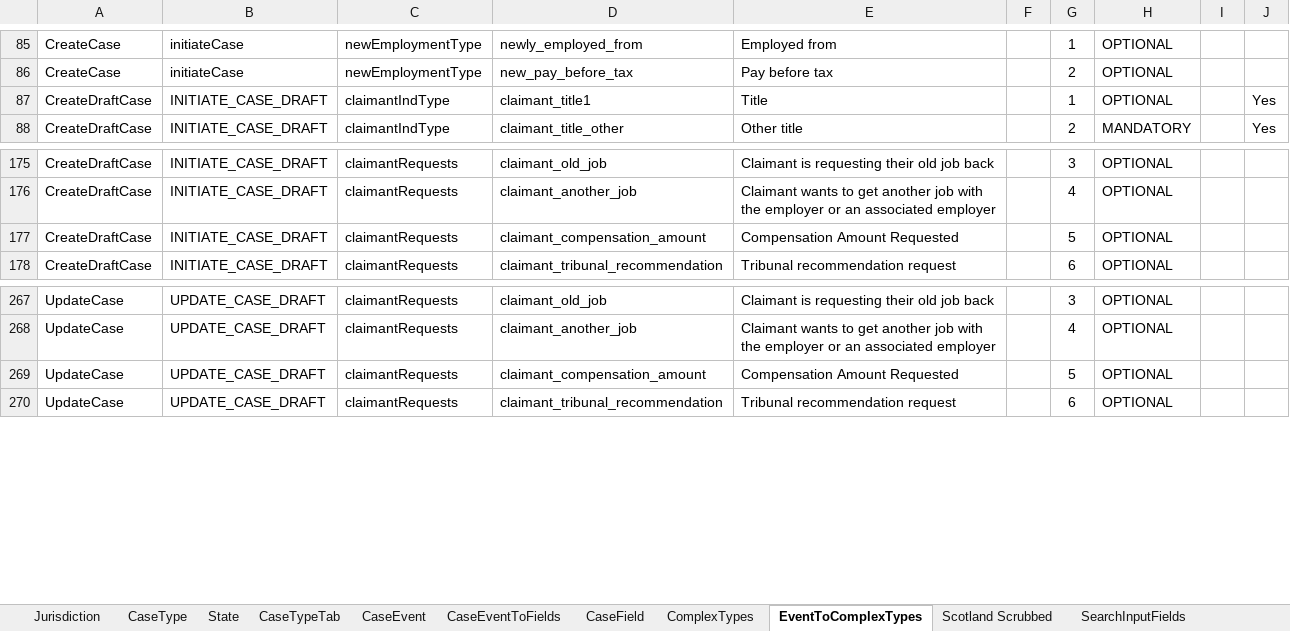
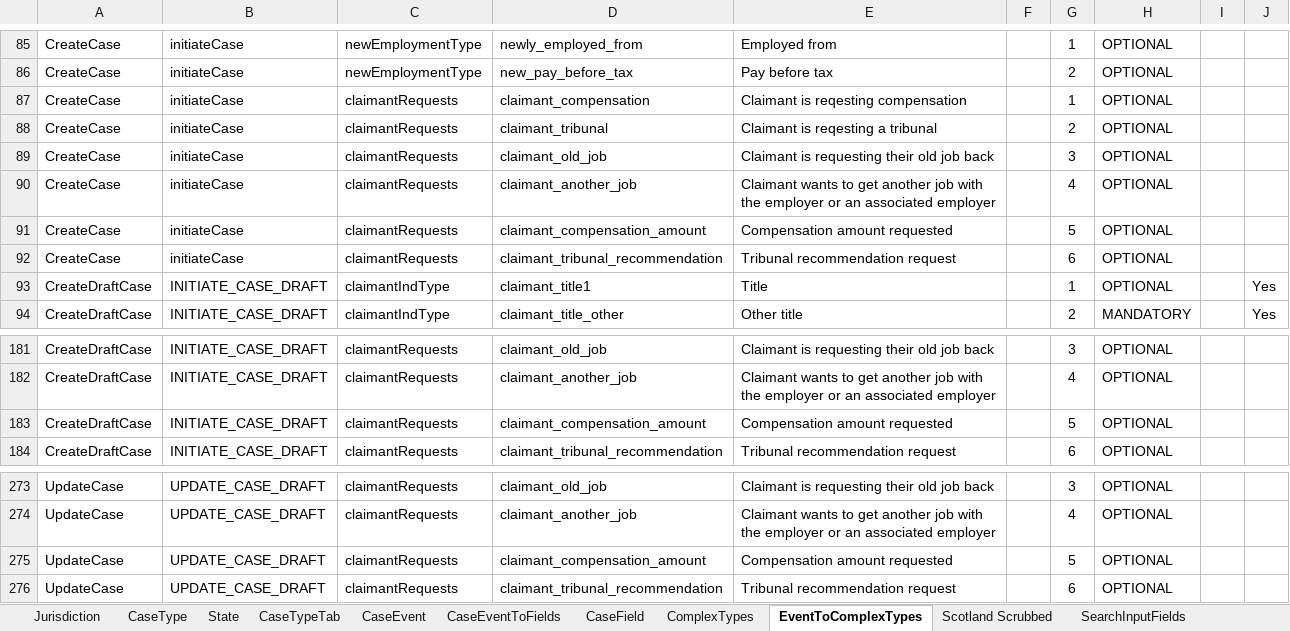
Before and after one commit to hmcts/et-ccd-definitions-scotland, an Excel workbook: definitions/xlsx/ccd-config-base.xlsx, sheet EventToComplexTypes, drawn as a sheet; only a part is shown, gaps mark what is left out; values as stored, in another font and other column widths than the file's, no borders; addresses are those after the commit; the diff names each change by its address in the sheet, - before the commit and + after, or states it on an @@ line.

```diff
--- a/definitions/xlsx/ccd-config-base.xlsx (sheet EventToComplexTypes)
+++ b/definitions/xlsx/ccd-config-base.xlsx (sheet EventToComplexTypes)
+row 87: CreateCase | initiateCase | claimantRequests | claimant_compensation | Claimant is reqesting compensation |  | 1 | OPTIONAL
+row 88: CreateCase | initiateCase | claimantRequests | claimant_tribunal | Claimant is reqesting a tribunal |  | 2 | OPTIONAL
+row 89: CreateCase | initiateCase | claimantRequests | claimant_old_job | Claimant is requesting their old job back |  | 3 | OPTIONAL
+row 90: CreateCase | initiateCase | claimantRequests | claimant_another_job | Claimant wants to get another job with the employer or an associated employer |  | 4 | OPTIONAL
+row 91: CreateCase | initiateCase | claimantRequests | claimant_compensation_amount | Compensation amount requested |  | 5 | OPTIONAL
+row 92: CreateCase | initiateCase | claimantRequests | claimant_tribunal_recommendation | Tribunal recommendation request |  | 6 | OPTIONAL
-E183: Compensation Amount Requested
+E183: Compensation amount requested
-E275: Compensation Amount Requested
+E275: Compensation amount requested
```
Also changed, not shown: sheet ComplexTypes, 2 other files.
